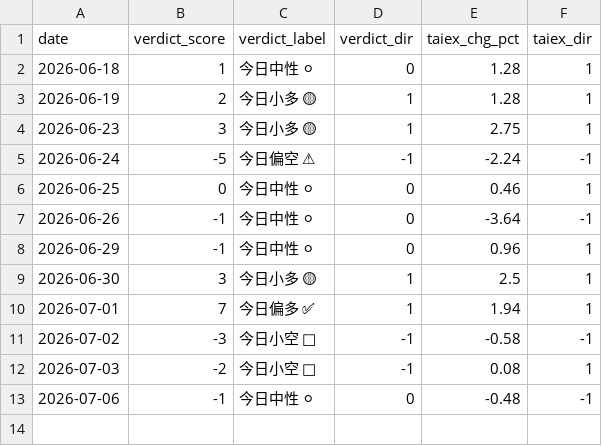
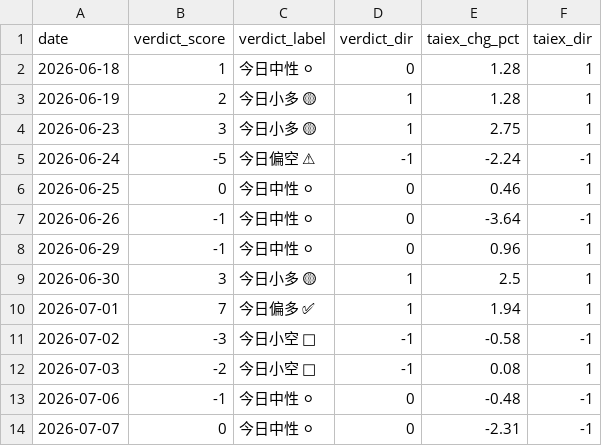
Before and after one commit to freshshine1/twse-dashboard, a CSV file: processed/verdict_log.csv, drawn as a sheet.

```diff
--- a/processed/verdict_log.csv
+++ b/processed/verdict_log.csv
@@ -13 +13,2 @@ date,verdict_score,verdict_label,verdict_dir,taiex_chg_pct,taiex_dir
 2026-07-06,-1,今日中性 ⚪,0,-0.48,-1
+2026-07-07,0,今日中性 ⚪,0,-2.31,-1
```
Also changed, not shown: processed/signal_log.csv, 5 other files.
